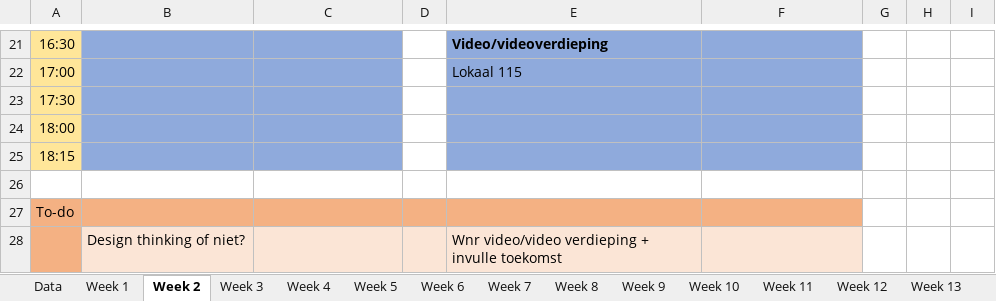
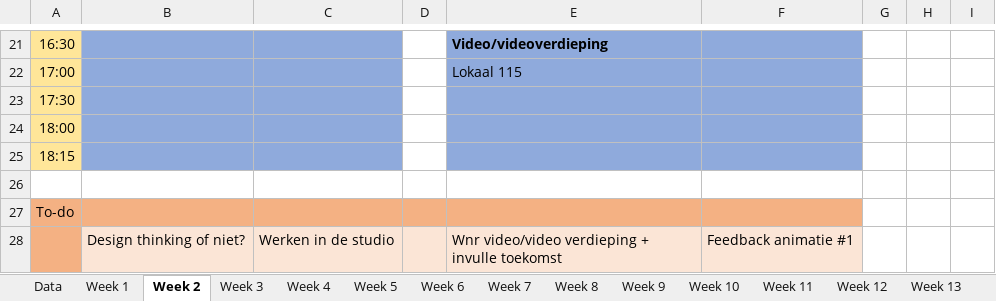
Before and after one commit to ninjahisser/LUCA-2, an Excel workbook: uurrooster.xlsx, sheet Week 2, drawn as a sheet; only a part is shown, gaps mark what is left out; values as stored, in another font and other column widths than the file's, no borders; conditional formats not drawn; the diff names each change by its address in the sheet, - before the commit and + after, or states it on an @@ line.

```diff
--- a/uurrooster.xlsx (sheet Week 2)
+++ b/uurrooster.xlsx (sheet Week 2)
-C28: (empty)
+C28: Werken in de studio
-F28: (empty)
+F28: Feedback animatie #1
```
Also changed, not shown: sheet Week 1, sheet Week 3, sheet Week 4, 1 other file.
